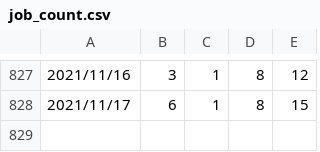
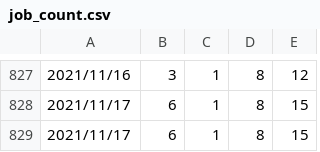
Before and after one commit to setmao/auto-search-flask-job, a CSV file: doc/job_count.csv, drawn as a sheet; only a part is shown, gaps mark what is left out; the diff names each change by its address in the sheet, - before the commit and + after, or states it on an @@ line.

```diff
--- a/doc/job_count.csv
+++ b/doc/job_count.csv
+row 829: 2021/11/17 | 6 | 1 | 8 | 15
```
Also changed, not shown: 1 other file.
